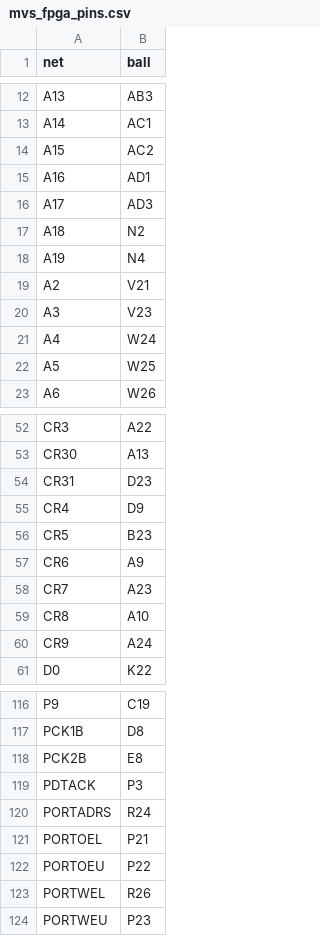
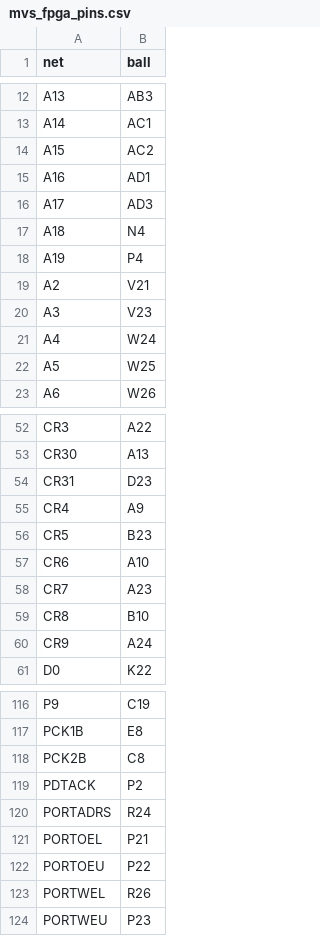
Before and after one commit to zanac/neo-spf2x, a CSV file: hardware/out/mvs_fpga_pins.csv, drawn as a sheet; only a part is shown, gaps mark what is left out; the diff covers the shown part only; the diff names each change by its address in the sheet, - before the commit and + after, or states it on an @@ line.

```diff
--- a/hardware/out/mvs_fpga_pins.csv
+++ b/hardware/out/mvs_fpga_pins.csv
-B17 (ball): N2
+B17 (ball): N4
-B18 (ball): N4
+B18 (ball): P4
-B55 (ball): D9
+B55 (ball): A9
-B57 (ball): A9
+B57 (ball): A10
-B59 (ball): A10
+B59 (ball): B10
-B117 (ball): D8
+B117 (ball): E8
-B118 (ball): E8
+B118 (ball): C8
-B119 (ball): P3
+B119 (ball): P2
```
Also changed, not shown: 1 added row and 64 edited cells elsewhere in this file, hardware/out/aes_fpga_pins.csv, 41 other files.
